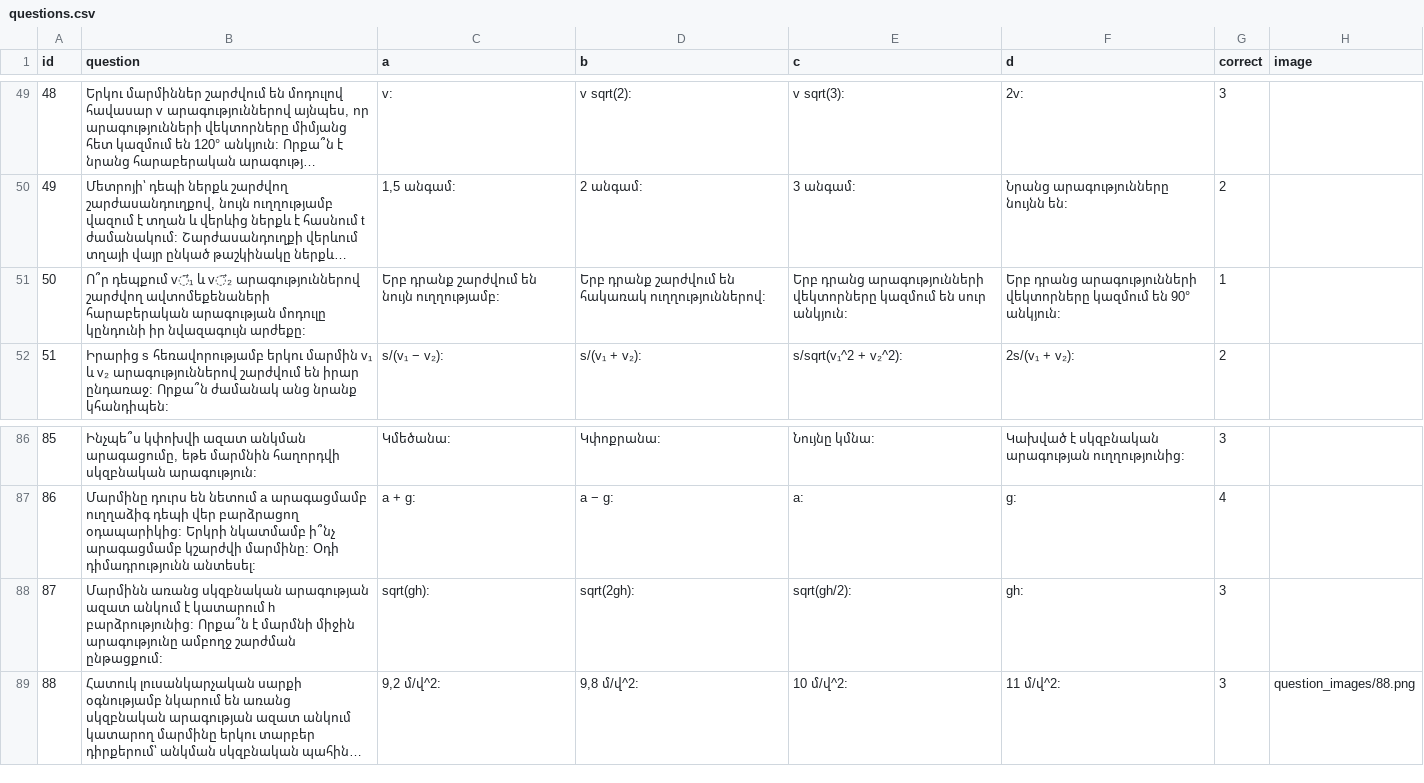
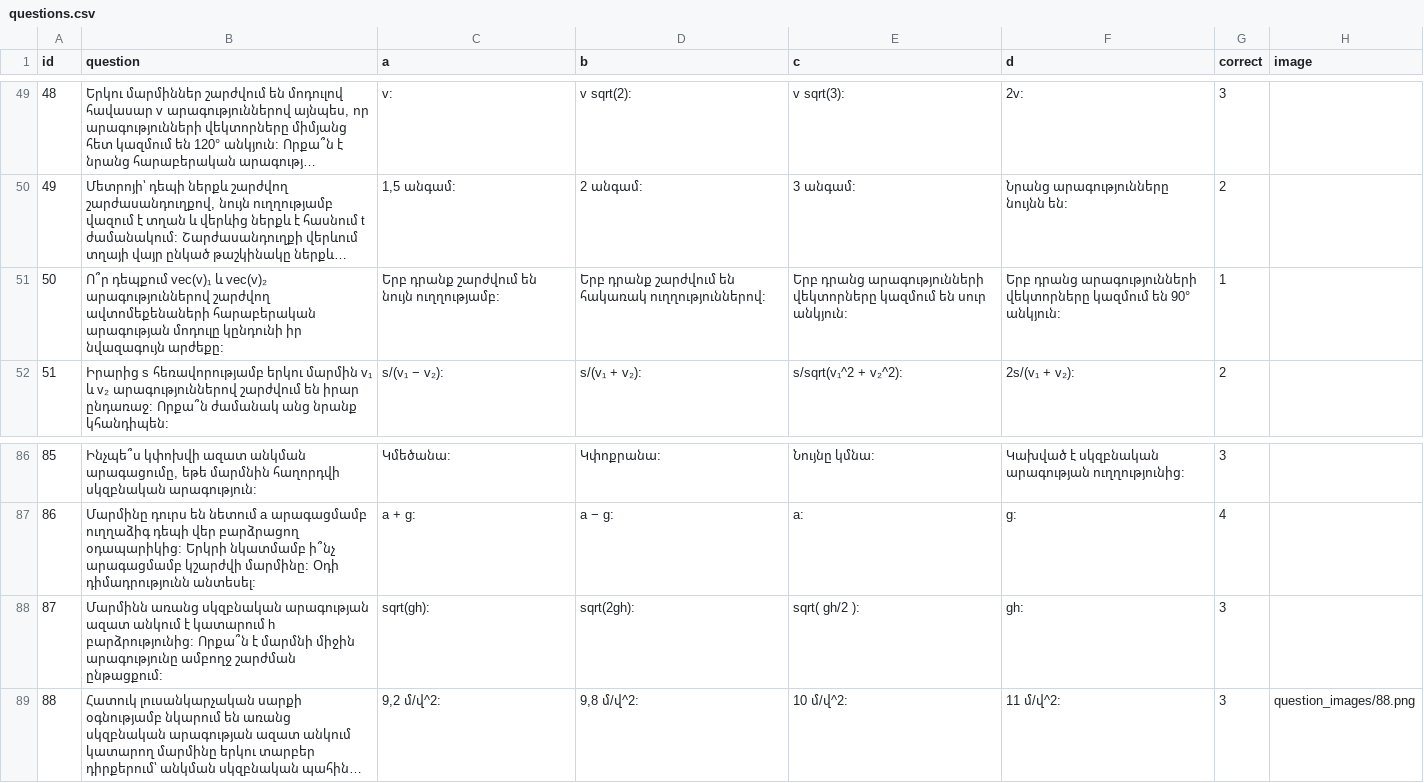
Before and after one commit to ChapazancLav14/ChapazancLav, a CSV file: data/questions.csv, drawn as a sheet; only a part is shown, gaps mark what is left out; long unchanged cells end in …; the diff covers the shown part only; the diff names each change by its address in the sheet, - before the commit and + after, or states it on an @@ line.

```diff
--- a/data/questions.csv
+++ b/data/questions.csv
-B51 (question): Ո՞ր դեպքում v⃗₁ և v⃗₂ արագություններով շարժվող…
+B51 (question): Ո՞ր դեպքում vec(v)₁ և vec(v)₂ արագություններով շարժվող…
-E88 (c): sqrt(gh/2):
+E88 (c): sqrt( gh/2 ):
```
Also changed, not shown: 21 edited cells elsewhere in this file, 38 other files.
